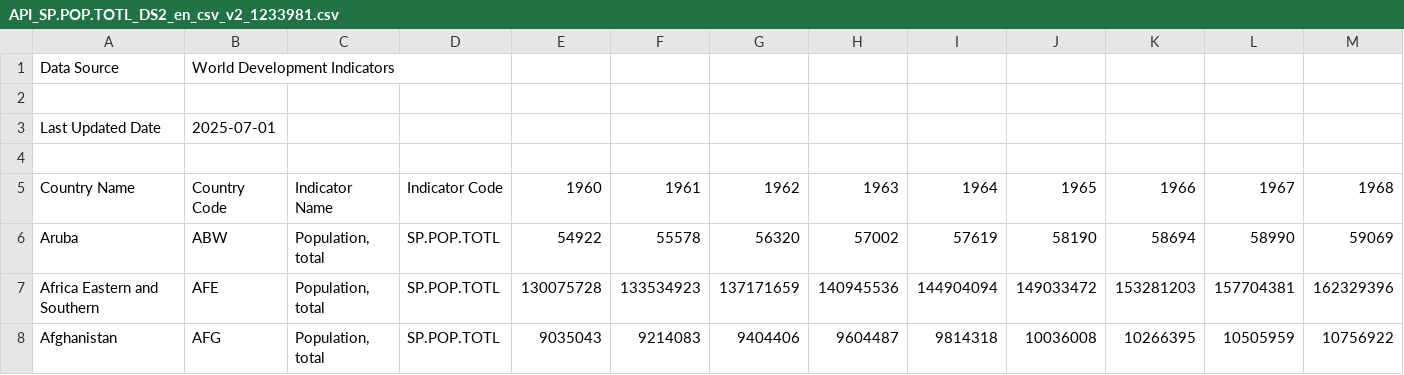
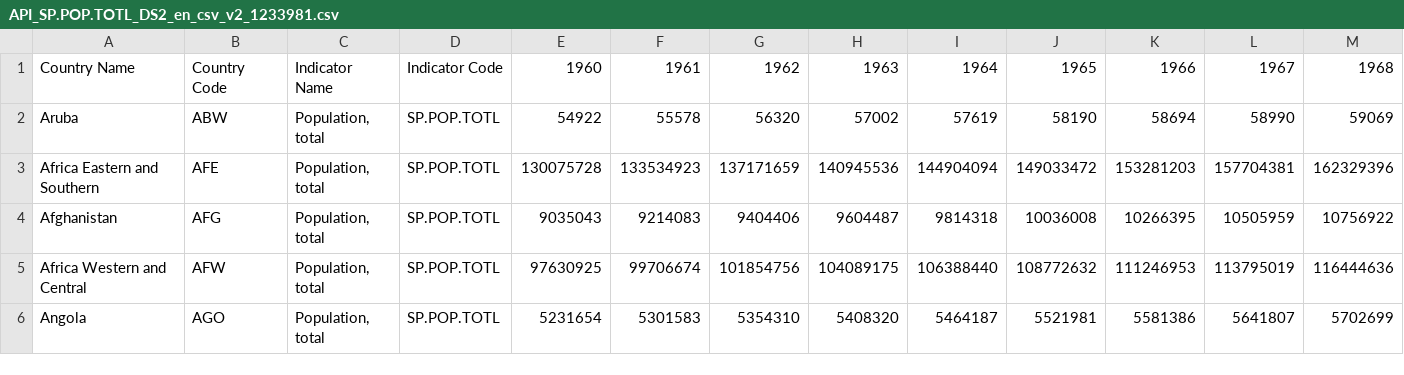
Before and after one commit to slin0061/FIT3179-Homework-Week-10, a CSV file: data/API_SP.POP.TOTL_DS2_en_csv_v2_1233981.csv, drawn as a sheet; only a part is shown; the shorter side is filled out with more unchanged rows; rows hold the shown columns only; the diff names each change by its address in the sheet, - before the commit and + after, or states it on an @@ line.

```diff
--- a/data/API_SP.POP.TOTL_DS2_en_csv_v2_1233981.csv
+++ b/data/API_SP.POP.TOTL_DS2_en_csv_v2_1233981.csv
-row 1: Data Source | World Development Indicators
-row 2: (empty)
-row 3: Last Updated Date | 2025-07-01
-row 4: (empty)
```
Also changed, not shown: 1 other file.
